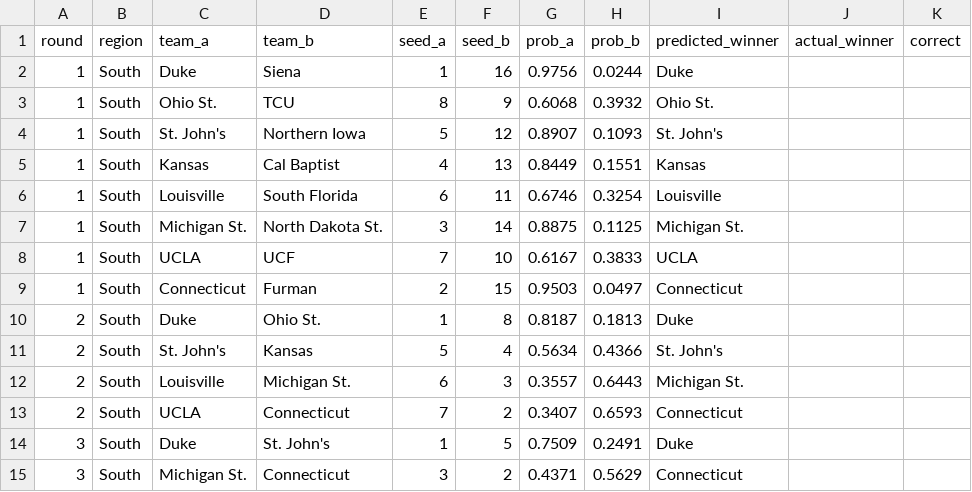
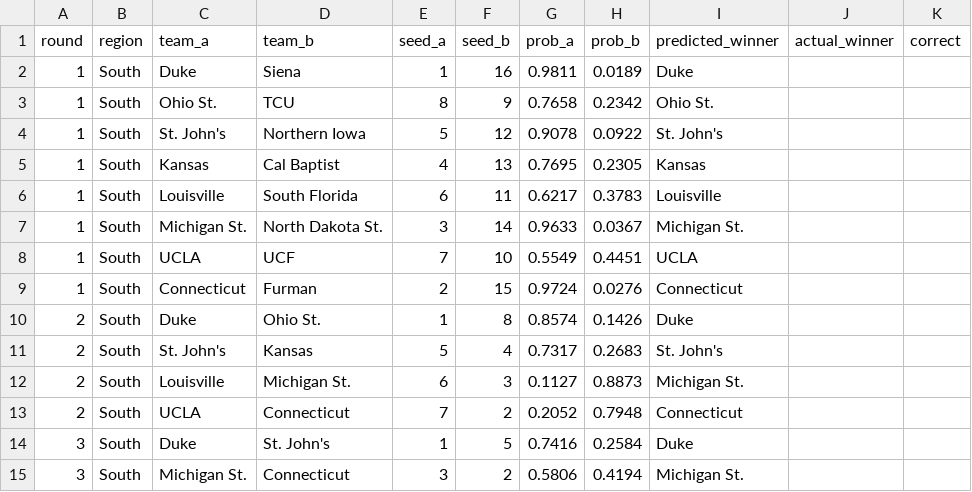
Before and after one commit to Varkot-dev/MarchMadness2026, a CSV file: data/processed/predicted_bracket_2026_new.csv, drawn as a sheet; only a part is shown; the diff covers the shown part only.

```diff
--- a/data/processed/predicted_bracket_2026_new.csv
+++ b/data/processed/predicted_bracket_2026_new.csv
@@ -1,15 +1,15 @@
 round,region,team_a,team_b,seed_a,seed_b,prob_a,prob_b,predicted_winner,actual_winner,correct
-1,South,Duke,Siena,1,16,0.9756,0.0244,Duke,,
-1,South,Ohio St.,TCU,8,9,0.6068,0.3932,Ohio St.,,
-1,South,St. John's,Northern Iowa,5,12,0.8907,0.1093,St. John's,,
-1,South,Kansas,Cal Baptist,4,13,0.8449,0.1551,Kansas,,
-1,South,Louisville,South Florida,6,11,0.6746,0.3254,Louisville,,
-1,South,Michigan St.,North Dakota St.,3,14,0.8875,0.1125,Michigan St.,,
-1,South,UCLA,UCF,7,10,0.6167,0.3833,UCLA,,
-1,South,Connecticut,Furman,2,15,0.9503,0.0497,Connecticut,,
-2,South,Duke,Ohio St.,1,8,0.8187,0.1813,Duke,,
-2,South,St. John's,Kansas,5,4,0.5634,0.4366,St. John's,,
-2,South,Louisville,Michigan St.,6,3,0.3557,0.6443,Michigan St.,,
-2,South,UCLA,Connecticut,7,2,0.3407,0.6593,Connecticut,,
-3,South,Duke,St. John's,1,5,0.7509,0.2491,Duke,,
-3,South,Michigan St.,Connecticut,3,2,0.4371,0.5629,Connecticut,,
+1,South,Duke,Siena,1,16,0.9811,0.0189,Duke,,
+1,South,Ohio St.,TCU,8,9,0.7658,0.2342,Ohio St.,,
+1,South,St. John's,Northern Iowa,5,12,0.9078,0.0922,St. John's,,
+1,South,Kansas,Cal Baptist,4,13,0.7695,0.2305,Kansas,,
+1,South,Louisville,South Florida,6,11,0.6217,0.3783,Louisville,,
+1,South,Michigan St.,North Dakota St.,3,14,0.9633,0.0367,Michigan St.,,
+1,South,UCLA,UCF,7,10,0.5549,0.4451,UCLA,,
+1,South,Connecticut,Furman,2,15,0.9724,0.0276,Connecticut,,
+2,South,Duke,Ohio St.,1,8,0.8574,0.1426,Duke,,
+2,South,St. John's,Kansas,5,4,0.7317,0.2683,St. John's,,
+2,South,Louisville,Michigan St.,6,3,0.1127,0.8873,Michigan St.,,
+2,South,UCLA,Connecticut,7,2,0.2052,0.7948,Connecticut,,
+3,South,Duke,St. John's,1,5,0.7416,0.2584,Duke,,
+3,South,Michigan St.,Connecticut,3,2,0.5806,0.4194,Michigan St.,,
```
Also changed, not shown: 1 added row, 1 removed row and 112 edited cells elsewhere in this file, data/processed/formula_new_cv_results.csv, data/processed/formula_new_weights.csv, 4 other files.
